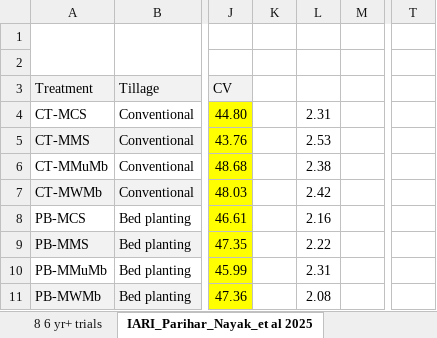
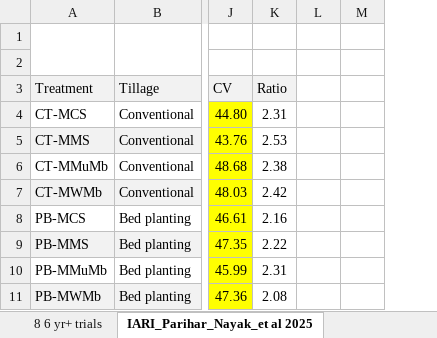
Before and after one commit to MaxwellMkondiwa/APT4NextGenBCI, an Excel workbook: CV_Gross_NetReturns.xlsx, sheet IARI_Parihar_Nayak_et al 2025, drawn as a sheet; only a part is shown, gaps mark what is left out; values as stored, in another font and other column widths than the file's, no borders; removed rows and columns are numbered as before the commit, all else as after; the diff names each change by its address in the sheet, - before the commit and + after, or states it on an @@ line.

```diff
--- a/CV_Gross_NetReturns.xlsx (sheet IARI_Parihar_Nayak_et al 2025)
+++ b/CV_Gross_NetReturns.xlsx (sheet IARI_Parihar_Nayak_et al 2025)
-column K, empty
+column L, empty
-column T, empty
-K3: (empty)
+K3: Ratio
-K3 fill: none
+K3 fill: #F2F2F2
```
Also changed, not shown: formulas that keep their value, 1 other file.
